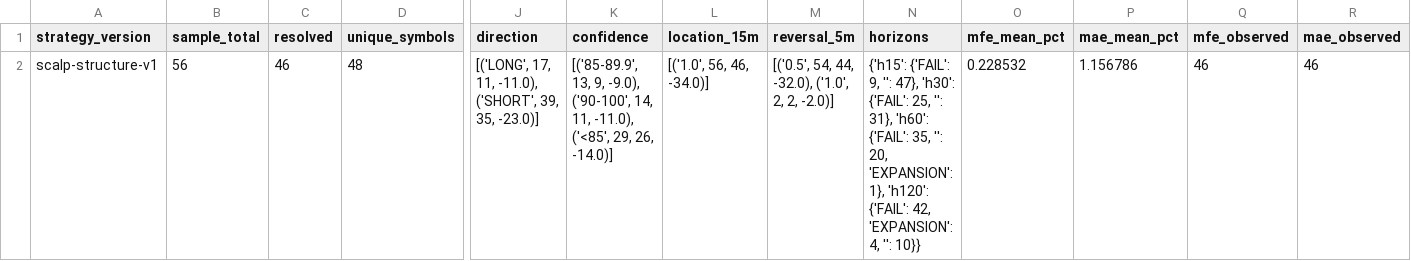
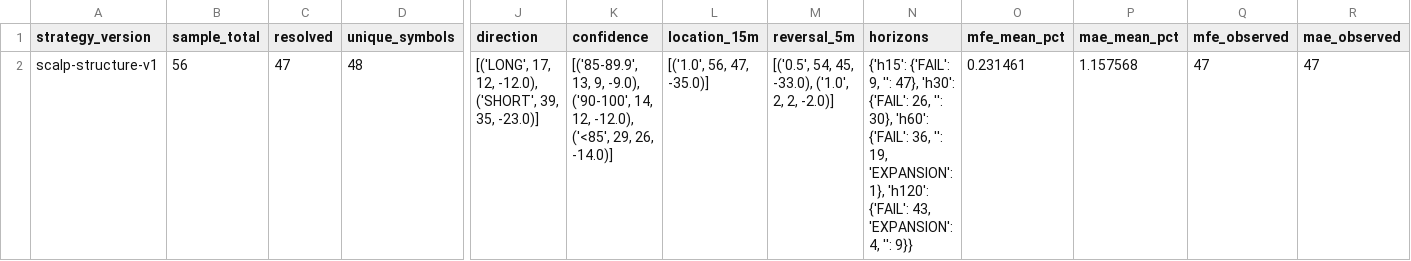
Before and after one commit to KikikJourney/Crypto-Scanner, a CSV file: data/scalping_evidence_audit.csv, drawn as a sheet; only a part is shown, gaps mark what is left out; the diff names each change by its address in the sheet, - before the commit and + after, or states it on an @@ line.

```diff
--- a/data/scalping_evidence_audit.csv
+++ b/data/scalping_evidence_audit.csv
-C2 (resolved): 46
+C2 (resolved): 47
-J2 (direction): [('LONG', 17, 11, -11.0), ('SHORT', 39,…
+J2 (direction): [('LONG', 17, 12, -12.0), ('SHORT', 39,…
-K2 (confidence): …('90-100', 14, 11, -11.0), ('<85', 29,…
+K2 (confidence): …('90-100', 14, 12, -12.0), ('<85', 29,…
-L2 (location_15m): [('1.0', 56, 46, -34.0)]
+L2 (location_15m): [('1.0', 56, 47, -35.0)]
-M2 (reversal_5m): [('0.5', 54, 44, -32.0), ('1.0', 2, 2, -2.0)]
+M2 (reversal_5m): [('0.5', 54, 45, -33.0), ('1.0', 2, 2, -2.0)]
-N2 (horizons): …'h30': {'FAIL': 25, '': 31}, 'h60': {'FAIL': 35, '': 20, 'EXPANSION': 1}, 'h120': {'FAIL': 42, 'EXPANSION': 4, '': 10}}
+N2 (horizons): …'h30': {'FAIL': 26, '': 30}, 'h60': {'FAIL': 36, '': 19, 'EXPANSION': 1}, 'h120': {'FAIL': 43, 'EXPANSION': 4, '': 9}}
-O2 (mfe_mean_pct): 0.228532
+O2 (mfe_mean_pct): 0.231461
-P2 (mae_mean_pct): 1.156786
+P2 (mae_mean_pct): 1.157568
-Q2 (mfe_observed): 46
+Q2 (mfe_observed): 47
-R2 (mae_observed): 46
+R2 (mae_observed): 47
```
Also changed, not shown: data/crypto_universe.csv, data/scalping_forward_test.csv, 6 other files.
